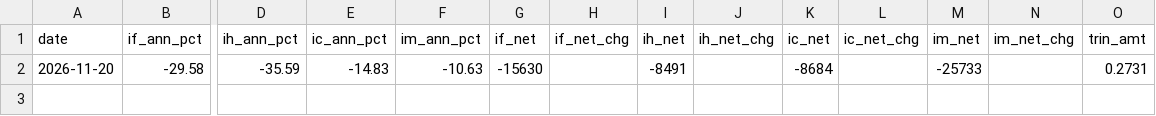
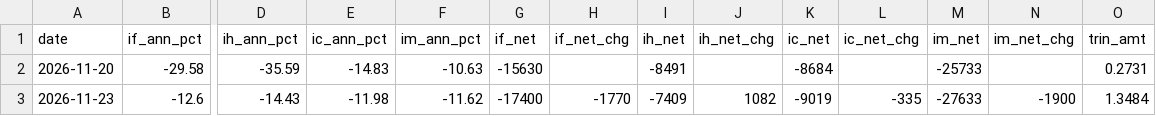
Before and after one commit to hhha511611/a-share-trading, a CSV file: market-strength/data/comparison_log.csv, drawn as a sheet; only a part is shown, gaps mark what is left out; rows hold the shown columns only; the diff names each change by its address in the sheet, - before the commit and + after, or states it on an @@ line.

Commit message:
TRIN 双源改版：腾讯批量优先 + 东财并发备用，补 11-23 三路数据

```diff
--- a/market-strength/data/comparison_log.csv
+++ b/market-strength/data/comparison_log.csv
+row 3: 2026-11-23 | -12.6 | -14.43 | -11.98 | -11.62 | -17400 | -1770 | -7409 | 1082 | -9019 | -335 | -27633 | -1900 | 1.3484
```
Also changed, not shown: 9 other files.
